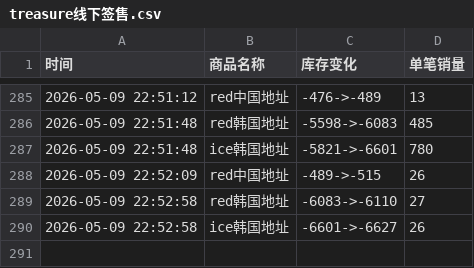
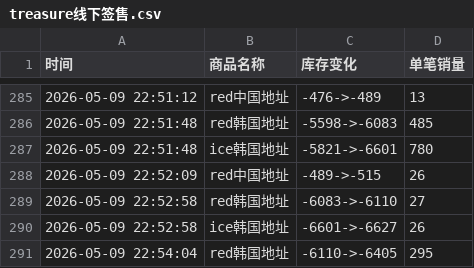
Before and after one commit to yuiki001/treasure_k40509, a CSV file: treasure线下签售.csv, drawn as a sheet; only a part is shown, gaps mark what is left out.

Commit message:
自动更新数据 2026-05-09 22:54:06

```diff
--- a/treasure线下签售.csv
+++ b/treasure线下签售.csv
@@ -290 +290,2 @@
 2026-05-09 22:52:58,ice韩国地址,-6601->-6627,26
+2026-05-09 22:54:04,red韩国地址,-6110->-6405,295
```
